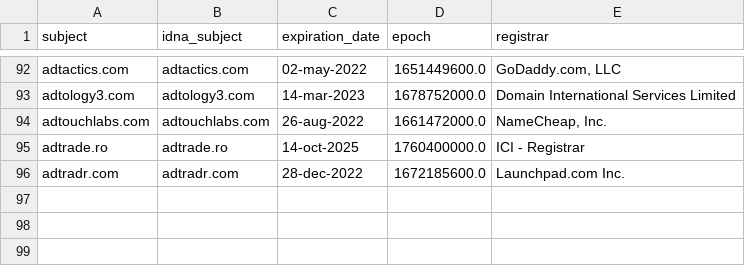
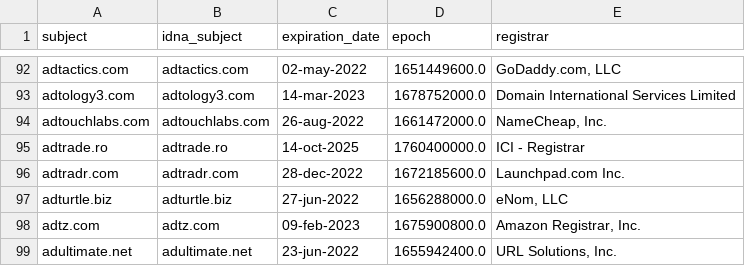
Before and after one commit to Ultimate-Hosts-Blacklist/Wiggum27_Blockers, a CSV file: .pyfunceble/whois.csv, drawn as a sheet; only a part is shown, gaps mark what is left out.

```diff
--- a/.pyfunceble/whois.csv
+++ b/.pyfunceble/whois.csv
@@ -96 +96,4 @@ adtrade.ro,adtrade.ro,14-oct-2025,1760400000.0,ICI - Registrar
 adtradr.com,adtradr.com,28-dec-2022,1672185600.0,Launchpad.com Inc.
+adturtle.biz,adturtle.biz,27-jun-2022,1656288000.0,"eNom, LLC"
+adtz.com,adtz.com,09-feb-2023,1675900800.0,"Amazon Registrar, Inc."
+adultimate.net,adultimate.net,23-jun-2022,1655942400.0,"URL Solutions, Inc."
```
Also changed, not shown: output/domains.list/continue.csv, 8 other files.
